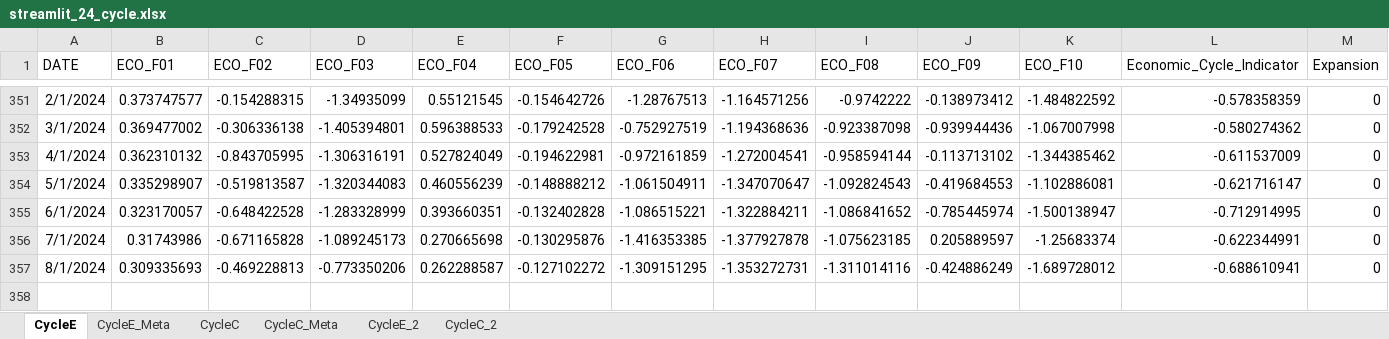
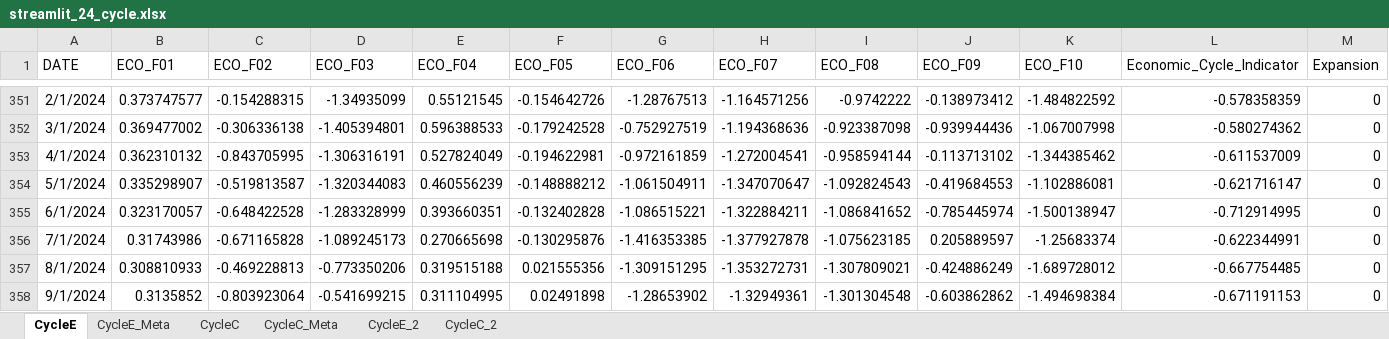
Before and after one commit to wogus337/quantamental, an Excel workbook: data/streamlit_24_cycle.xlsx, sheet CycleE, drawn as a sheet; only a part is shown, gaps mark what is left out; values as stored, in another font and other column widths than the file's, no borders; rows hold the shown columns only; the diff names each change by its address in the sheet, - before the commit and + after, or states it on an @@ line.

```diff
--- a/data/streamlit_24_cycle.xlsx (sheet CycleE)
+++ b/data/streamlit_24_cycle.xlsx (sheet CycleE)
-B357 (ECO_F01): 0.309335693
+B357 (ECO_F01): 0.308810933
-E357 (ECO_F04): 0.262288587
+E357 (ECO_F04): 0.319515188
-F357 (ECO_F05): -0.127102272
+F357 (ECO_F05): 0.021555356
-I357 (ECO_F08): -1.311014116
+I357 (ECO_F08): -1.307809021
-L357 (Economic_Cycle_Indicator): -0.688610941
+L357 (Economic_Cycle_Indicator): -0.667754485
+row 358: 9/1/2024 | 0.3135852 | -0.803923064 | -0.541699215 | 0.311104995 | 0.02491898 | -1.28653902 | -1.32949361 | -1.301304548 | -0.603862862 | -1.494698384 | -0.671191153 | 0
```
Also changed, not shown: sheet CycleC, sheet CycleE_2, sheet CycleC_2.
